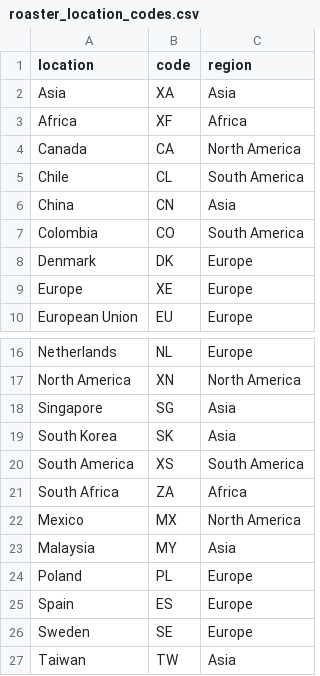
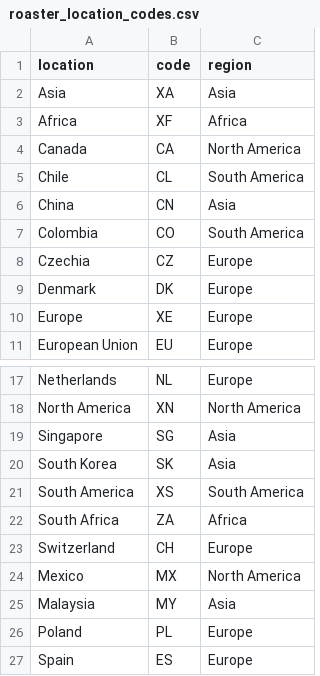
Before and after one commit to dldx/kissaten, a CSV file: src/kissaten/database/roaster_location_codes.csv, drawn as a sheet; only a part is shown, gaps mark what is left out; the shorter side is filled out with more unchanged rows; the diff names each change by its address in the sheet, - before the commit and + after, or states it on an @@ line.

Commit message:
feat: Update coffee roaster scrapers and location codes with new entries and filtering logic

```diff
--- a/src/kissaten/database/roaster_location_codes.csv
+++ b/src/kissaten/database/roaster_location_codes.csv
+row 8: Czechia | CZ | Europe
+row 23: Switzerland | CH | Europe
```
Also changed, not shown: 6 other files.
